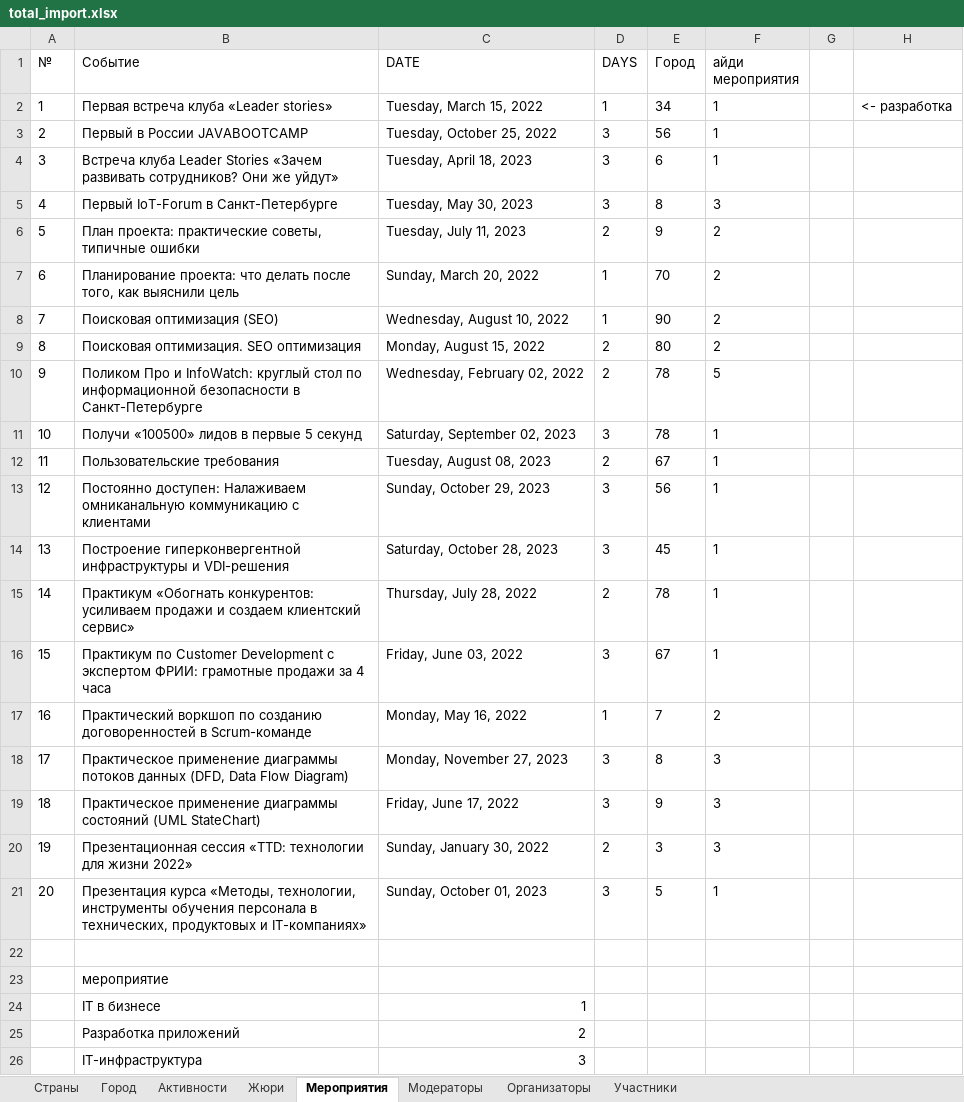
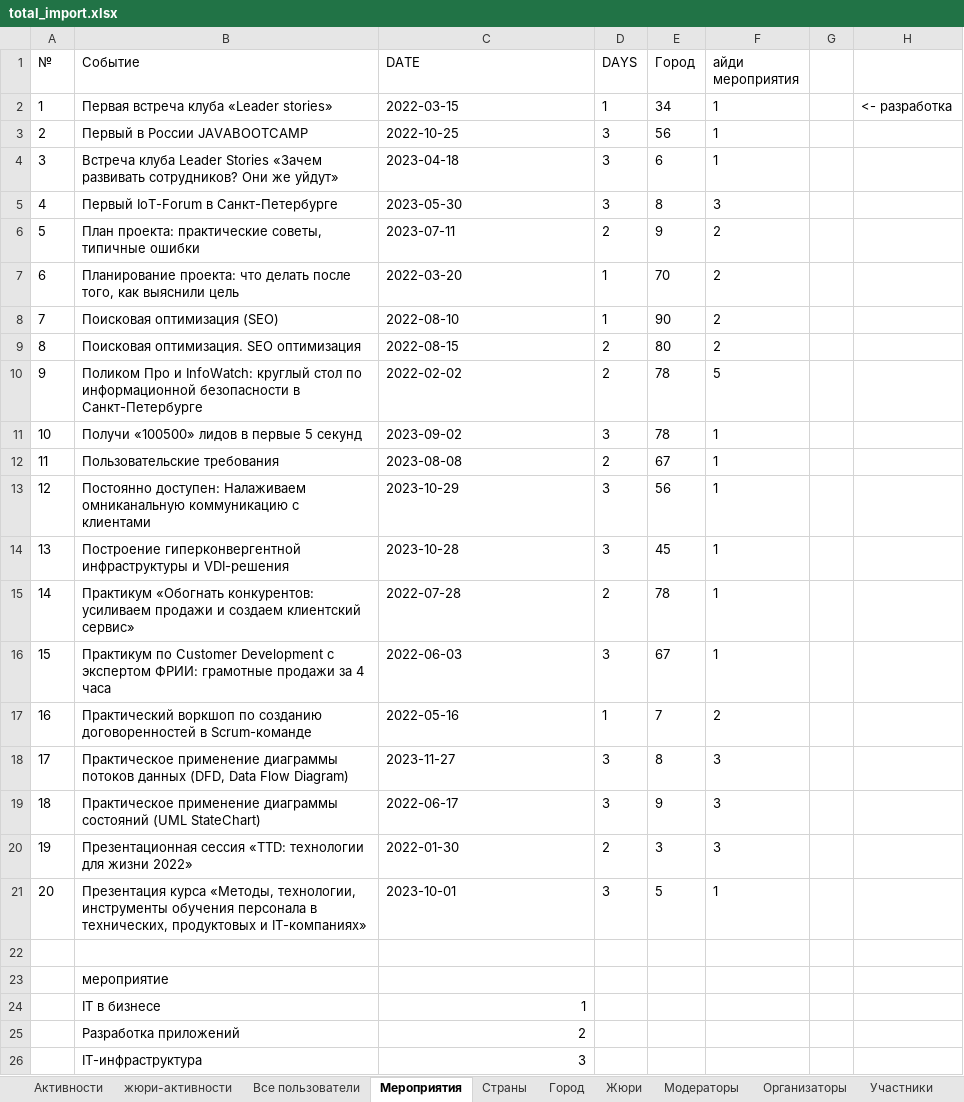
Before and after one commit to anschek/EP01, an Excel workbook: docs/total_import.xlsx, sheet Мероприятия, drawn as a sheet; only a part is shown; values as stored, in another font and other column widths than the file's, no borders; the diff names each change by its address in the sheet, - before the commit and + after, or states it on an @@ line.

```diff
--- a/docs/total_import.xlsx (sheet Мероприятия)
+++ b/docs/total_import.xlsx (sheet Мероприятия)
+sheet tab: жюри-активности
+sheet tab: Все пользователи
@@ sheet tab order changed: Активности | жюри-активности | Все пользователи | Мероприятия | Страны | Город | Жюри | Модераторы | Организаторы | Участники @@
-C2 (DATE): Tuesday, March 15, 2022
+C2 (DATE): 2022-03-15
-C3 (DATE): Tuesday, October 25, 2022
+C3 (DATE): 2022-10-25
-C4 (DATE): Tuesday, April 18, 2023
+C4 (DATE): 2023-04-18
-C5 (DATE): Tuesday, May 30, 2023
+C5 (DATE): 2023-05-30
-C6 (DATE): Tuesday, July 11, 2023
+C6 (DATE): 2023-07-11
-C7 (DATE): Sunday, March 20, 2022
+C7 (DATE): 2022-03-20
-C8 (DATE): Wednesday, August 10, 2022
+C8 (DATE): 2022-08-10
-C9 (DATE): Monday, August 15, 2022
+C9 (DATE): 2022-08-15
-C10 (DATE): Wednesday, February 02, 2022
+C10 (DATE): 2022-02-02
-C11 (DATE): Saturday, September 02, 2023
+C11 (DATE): 2023-09-02
-C12 (DATE): Tuesday, August 08, 2023
+C12 (DATE): 2023-08-08
-C13 (DATE): Sunday, October 29, 2023
+C13 (DATE): 2023-10-29
-C14 (DATE): Saturday, October 28, 2023
+C14 (DATE): 2023-10-28
-C15 (DATE): Thursday, July 28, 2022
+C15 (DATE): 2022-07-28
-C16 (DATE): Friday, June 03, 2022
+C16 (DATE): 2022-06-03
-C17 (DATE): Monday, May 16, 2022
+C17 (DATE): 2022-05-16
-C18 (DATE): Monday, November 27, 2023
+C18 (DATE): 2023-11-27
-C19 (DATE): Friday, June 17, 2022
+C19 (DATE): 2022-06-17
-C20 (DATE): Sunday, January 30, 2022
+C20 (DATE): 2022-01-30
-C21 (DATE): Sunday, October 01, 2023
+C21 (DATE): 2023-10-01
```
Also changed, not shown: sheet Активности, sheet Жюри, sheet Модераторы, sheet Организаторы, sheet Участники, formulas that keep their value, 3 other files.
